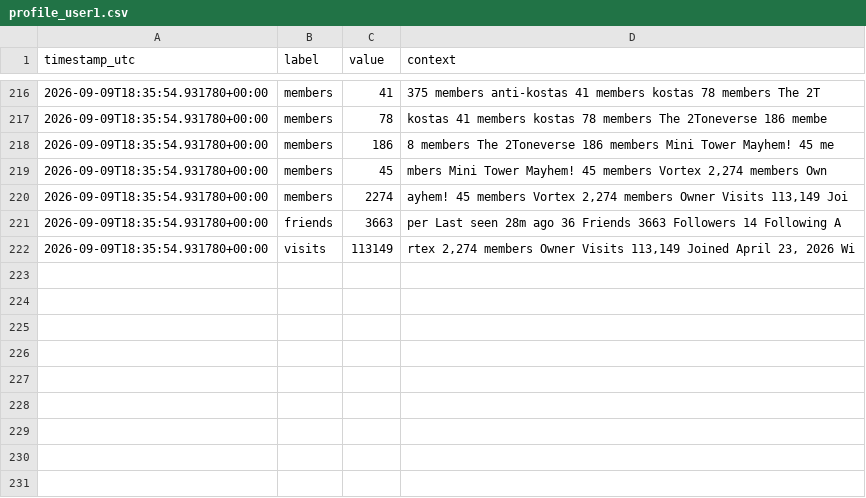
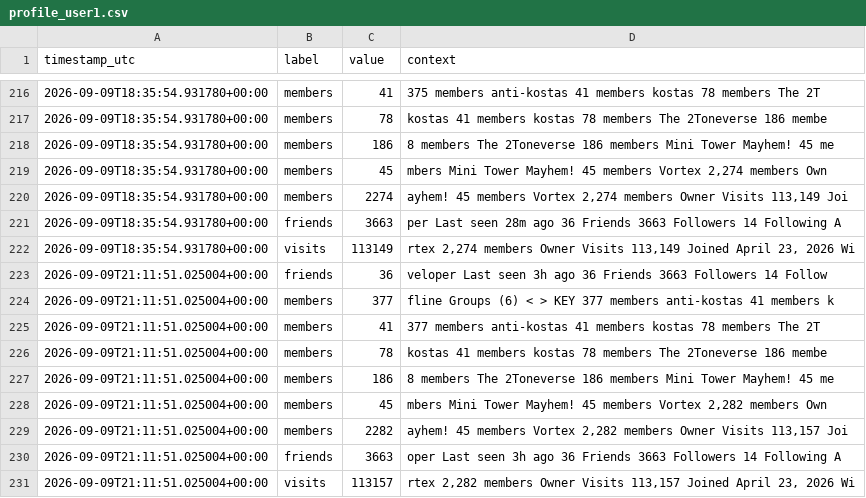
Before and after one commit to igakojp/playvortex-monitor-log, a CSV file: stats/profile_user1.csv, drawn as a sheet; only a part is shown, gaps mark what is left out.

```diff
--- a/stats/profile_user1.csv
+++ b/stats/profile_user1.csv
@@ -222 +222,10 @@ timestamp_utc,label,value,context
 2026-09-09T18:35:54.931780+00:00,visits,113149,"rtex 2,274 members Owner Visits 113,149 Joined April 23, 2026 Wi"
+2026-09-09T21:11:51.025004+00:00,friends,36,veloper Last seen 3h ago 36 Friends 3663 Followers 14 Follow
+2026-09-09T21:11:51.025004+00:00,members,377,fline Groups (6) < > KEY 377 members anti-kostas 41 members k
+2026-09-09T21:11:51.025004+00:00,members,41, 377 members anti-kostas 41 members kostas 78 members The 2T
+2026-09-09T21:11:51.025004+00:00,members,78,kostas 41 members kostas 78 members The 2Toneverse 186 membe
+2026-09-09T21:11:51.025004+00:00,members,186,8 members The 2Toneverse 186 members Mini Tower Mayhem! 45 me
+2026-09-09T21:11:51.025004+00:00,members,45,"mbers Mini Tower Mayhem! 45 members Vortex 2,282 members Own"
+2026-09-09T21:11:51.025004+00:00,members,2282,"ayhem! 45 members Vortex 2,282 members Owner Visits 113,157 Joi"
+2026-09-09T21:11:51.025004+00:00,friends,3663,oper Last seen 3h ago 36 Friends 3663 Followers 14 Following A
+2026-09-09T21:11:51.025004+00:00,visits,113157,"rtex 2,282 members Owner Visits 113,157 Joined April 23, 2026 Wi"
```
Also changed, not shown: stats/groups.csv, 3 other files.
